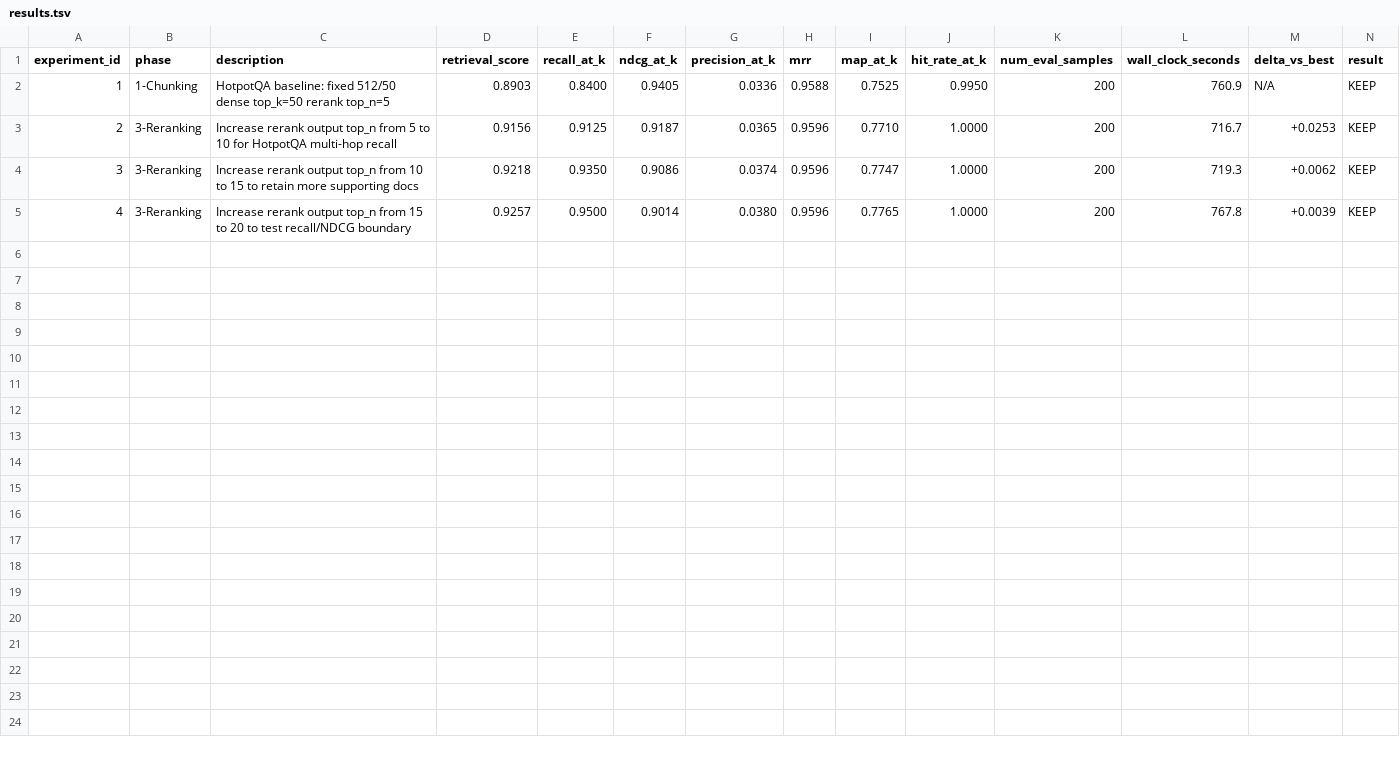
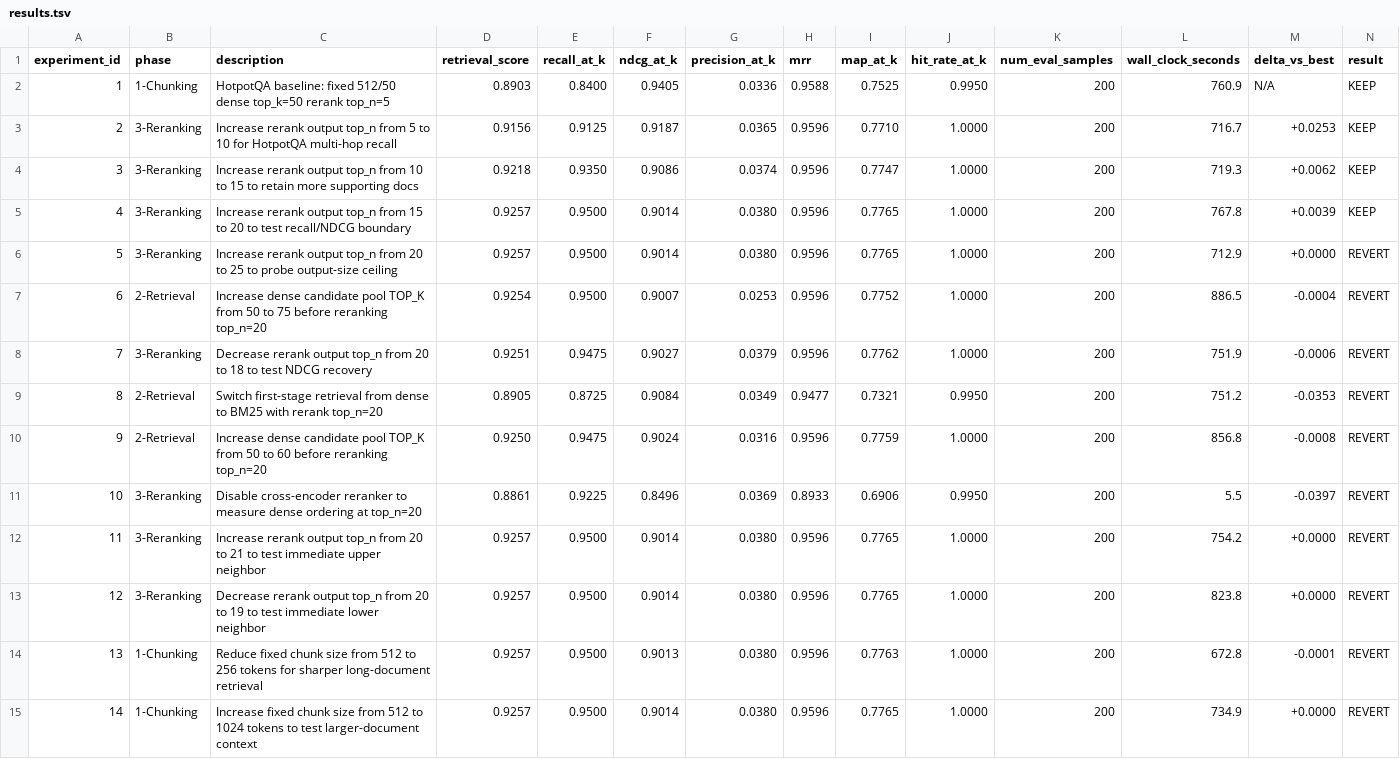
Before and after one commit to Batsiris/AutoRAGsearch, a TSV file: results/results.tsv, drawn as a sheet; only a part is shown; rows hold the shown columns only; the diff names each change by its address in the sheet, - before the commit and + after, or states it on an @@ line.

Commit message:
autoragsearch complete: retrieval_score 0.8903 -> 0.9257 in 14 experiments (0 LLM calls)

```diff
--- a/results/results.tsv
+++ b/results/results.tsv
+row 6: 5 | 3-Reranking | Increase rerank output top_n from 20 to 25 to probe output-size ceiling | 0.9257 | 0.9500 | 0.9014 | 0.0380 | 0.9596 | 0.7765 | 1.0000 | 200 | 712.9 | +0.0000 | REVERT
+row 7: 6 | 2-Retrieval | Increase dense candidate pool TOP_K from 50 to 75 before reranking top_n=20 | 0.9254 | 0.9500 | 0.9007 | 0.0253 | 0.9596 | 0.7752 | 1.0000 | 200 | 886.5 | -0.0004 | REVERT
+row 8: 7 | 3-Reranking | Decrease rerank output top_n from 20 to 18 to test NDCG recovery | 0.9251 | 0.9475 | 0.9027 | 0.0379 | 0.9596 | 0.7762 | 1.0000 | 200 | 751.9 | -0.0006 | REVERT
+row 9: 8 | 2-Retrieval | Switch first-stage retrieval from dense to BM25 with rerank top_n=20 | 0.8905 | 0.8725 | 0.9084 | 0.0349 | 0.9477 | 0.7321 | 0.9950 | 200 | 751.2 | -0.0353 | REVERT
+row 10: 9 | 2-Retrieval | Increase dense candidate pool TOP_K from 50 to 60 before reranking top_n=20 | 0.9250 | 0.9475 | 0.9024 | 0.0316 | 0.9596 | 0.7759 | 1.0000 | 200 | 856.8 | -0.0008 | REVERT
+row 11: 10 | 3-Reranking | Disable cross-encoder reranker to measure dense ordering at top_n=20 | 0.8861 | 0.9225 | 0.8496 | 0.0369 | 0.8933 | 0.6906 | 0.9950 | 200 | 5.5 | -0.0397 | REVERT
+row 12: 11 | 3-Reranking | Increase rerank output top_n from 20 to 21 to test immediate upper neighbor | 0.9257 | 0.9500 | 0.9014 | 0.0380 | 0.9596 | 0.7765 | 1.0000 | 200 | 754.2 | +0.0000 | REVERT
+row 13: 12 | 3-Reranking | Decrease rerank output top_n from 20 to 19 to test immediate lower neighbor | 0.9257 | 0.9500 | 0.9014 | 0.0380 | 0.9596 | 0.7765 | 1.0000 | 200 | 823.8 | +0.0000 | REVERT
+row 14: 13 | 1-Chunking | Reduce fixed chunk size from 512 to 256 tokens for sharper long-document retrieval | 0.9257 | 0.9500 | 0.9013 | 0.0380 | 0.9596 | 0.7763 | 1.0000 | 200 | 672.8 | -0.0001 | REVERT
+row 15: 14 | 1-Chunking | Increase fixed chunk size from 512 to 1024 tokens to test larger-document context | 0.9257 | 0.9500 | 0.9014 | 0.0380 | 0.9596 | 0.7765 | 1.0000 | 200 | 734.9 | +0.0000 | REVERT
```
Also changed, not shown: 2 other files.
